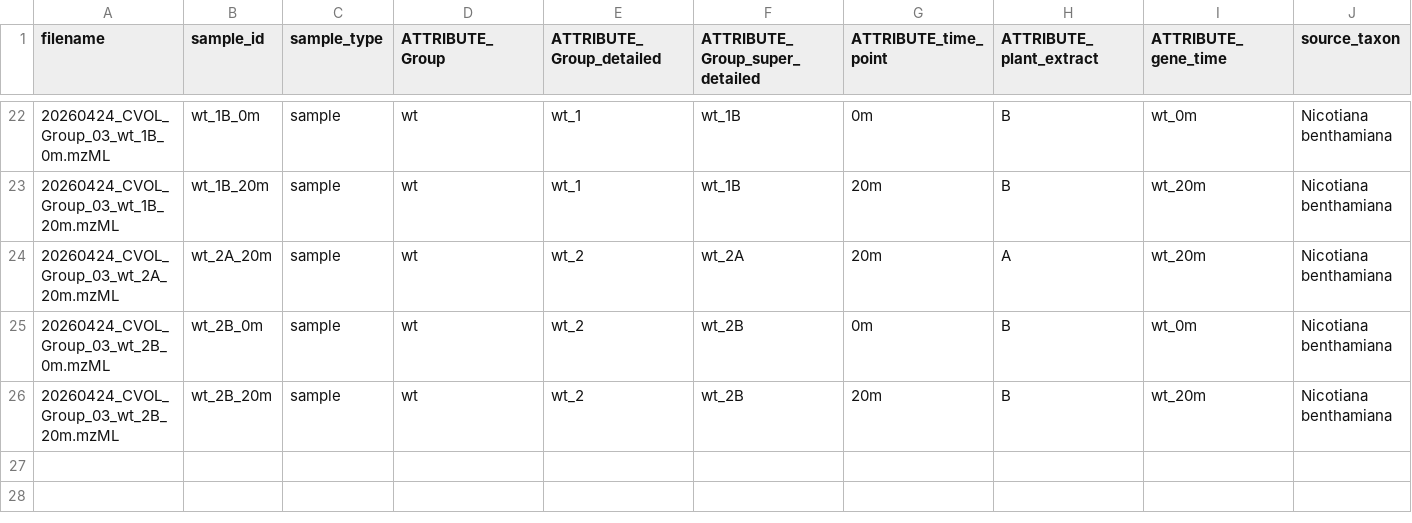
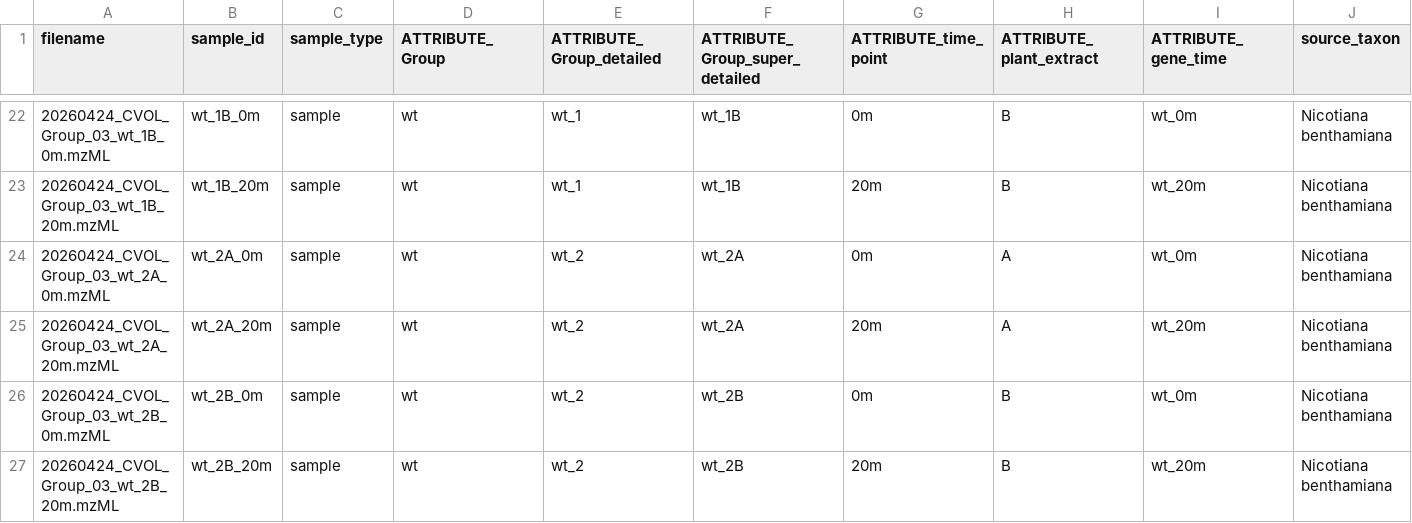
Before and after one commit to commons-teaching/group-03, a TSV file: docs/mapp_project_00050/mapp_batch_00249/metadata/treated/mapp_batch_00239_metadata.tsv, drawn as a sheet; only a part is shown, gaps mark what is left out; the diff names each change by its address in the sheet, - before the commit and + after, or states it on an @@ line.

Commit message:
update metadata

```diff
--- a/docs/mapp_project_00050/mapp_batch_00249/metadata/treated/mapp_batch_00239_metadata.tsv
+++ b/docs/mapp_project_00050/mapp_batch_00249/metadata/treated/mapp_batch_00239_metadata.tsv
+row 24: 20260424_CVOL_Group_03_wt_2A_0m.mzML | wt_2A_0m | sample | wt | wt_2 | wt_2A | 0m | A | wt_0m | Nicotiana benthamiana
```
